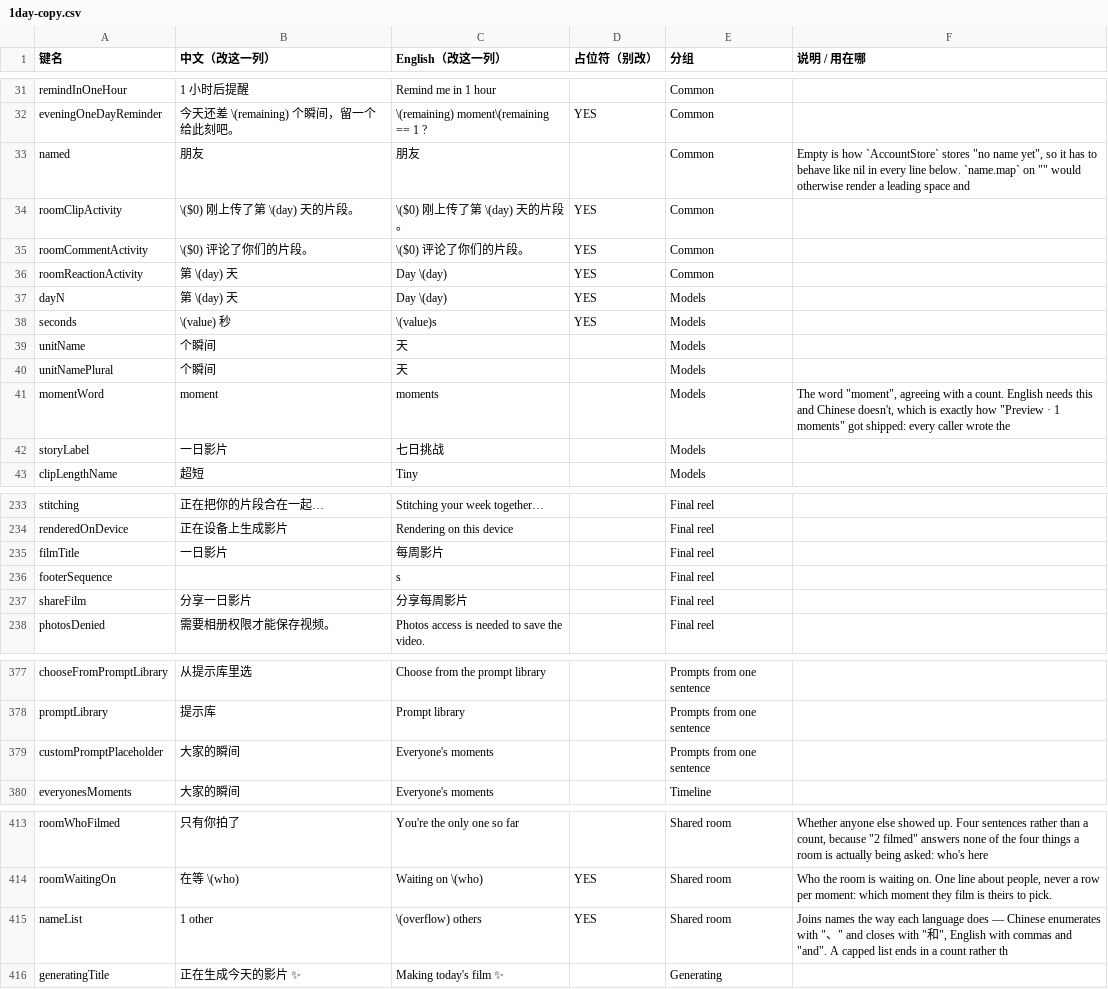
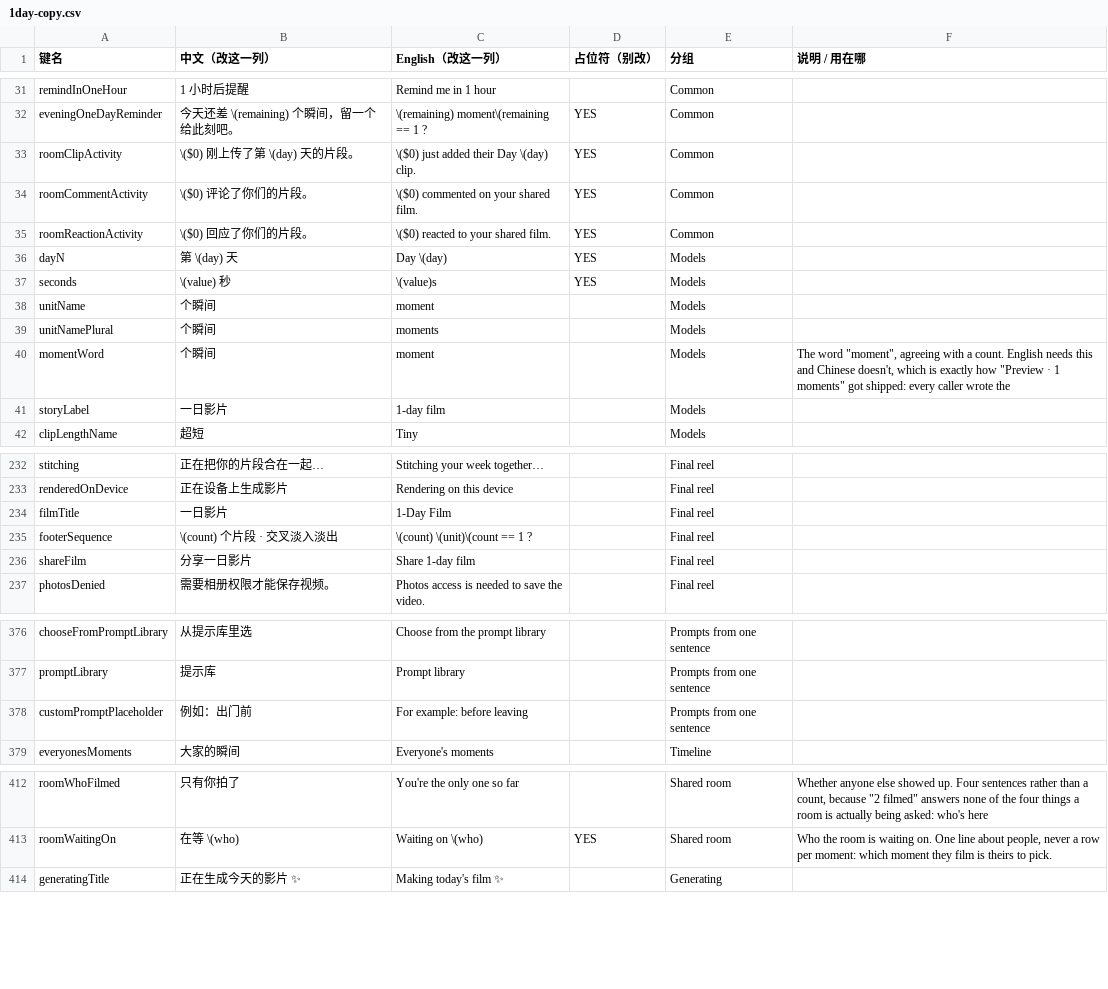
Before and after one commit to cassieliang6709/1day-ios, a CSV file: docs/1day-copy.csv, drawn as a sheet; only a part is shown, gaps mark what is left out; the diff covers the shown part only.

```diff
--- a/docs/1day-copy.csv
+++ b/docs/1day-copy.csv
@@ -32,12 +32,11 @@ remindInOneHour,1 小时后提醒,Remind me in 1 hour,,Common,
 eveningOneDayReminder,今天还差 \(remaining) 个瞬间，留一个给此刻吧。,\(remaining) moment\(remaining == 1 ? ,YES,Common,
-named,朋友,朋友,,Common,"Empty is how `AccountStore` stores ""no name yet"", so it has to behave like nil in every line below. `name.map` on """" would otherwise render a leading space and "
-roomClipActivity,\($0) 刚上传了第 \(day) 天的片段。,\($0) 刚上传了第 \(day) 天的片段。,YES,Common,
-roomCommentActivity,\($0) 评论了你们的片段。,\($0) 评论了你们的片段。,YES,Common,
-roomReactionActivity,第 \(day) 天,Day \(day),YES,Common,
+roomClipActivity,\($0) 刚上传了第 \(day) 天的片段。,\($0) just added their Day \(day) clip.,YES,Common,
+roomCommentActivity,\($0) 评论了你们的片段。,\($0) commented on your shared film.,YES,Common,
+roomReactionActivity,\($0) 回应了你们的片段。,\($0) reacted to your shared film.,YES,Common,
 dayN,第 \(day) 天,Day \(day),YES,Models,
 seconds,\(value) 秒,\(value)s,YES,Models,
-unitName,个瞬间,天,,Models,
-unitNamePlural,个瞬间,天,,Models,
-momentWord,moment,moments,,Models,"The word ""moment"", agreeing with a count. English needs this and Chinese doesn't, which is exactly how ""Preview · 1 moments"" got shipped: every caller wrote the"
-storyLabel,一日影片,七日挑战,,Models,
+unitName,个瞬间,moment,,Models,
+unitNamePlural,个瞬间,moments,,Models,
+momentWord,个瞬间,moment,,Models,"The word ""moment"", agreeing with a count. English needs this and Chinese doesn't, which is exactly how ""Preview · 1 moments"" got shipped: every caller wrote the"
+storyLabel,一日影片,1-day film,,Models,
 clipLengthName,超短,Tiny,,Models,
@@ -234,5 +233,5 @@ stitching,正在把你的片段合在一起…,Stitching your week together…,,
 renderedOnDevice,正在设备上生成影片,Rendering on this device,,Final reel,
-filmTitle,一日影片,每周影片,,Final reel,
-footerSequence,,s,,Final reel,
-shareFilm,分享一日影片,分享每周影片,,Final reel,
+filmTitle,一日影片,1-Day Film,,Final reel,
+footerSequence,\(count) 个片段 · 交叉淡入淡出,\(count) \(unit)\(count == 1 ? ,,Final reel,
+shareFilm,分享一日影片,Share 1-day film,,Final reel,
 photosDenied,需要相册权限才能保存视频。,Photos access is needed to save the video.,,Final reel,
@@ -378,3 +377,3 @@ chooseFromPromptLibrary,从提示库里选,Choose from the prompt library,,Promp
 promptLibrary,提示库,Prompt library,,Prompts from one sentence,
-customPromptPlaceholder,大家的瞬间,Everyone's moments,,Prompts from one sentence,
+customPromptPlaceholder,例如：出门前,For example: before leaving,,Prompts from one sentence,
 everyonesMoments,大家的瞬间,Everyone's moments,,Timeline,
@@ -414,3 +413,2 @@ roomWhoFilmed,只有你拍了,You're the only one so far,,Shared room,"Whether a
 roomWaitingOn,在等 \(who),Waiting on \(who),YES,Shared room,"Who the room is waiting on. One line about people, never a row per moment: which moment they film is theirs to pick."
-nameList,1 other,\(overflow) others,YES,Shared room,"Joins names the way each language does — Chinese enumerates with ""、"" and closes with ""和"", English with commas and ""and"". A capped list ends in a count rather th"
 generatingTitle,正在生成今天的影片 ✨,Making today's film ✨,,Generating,
```
Also changed, not shown: 12 edited cells elsewhere in this file, 2 other files.
